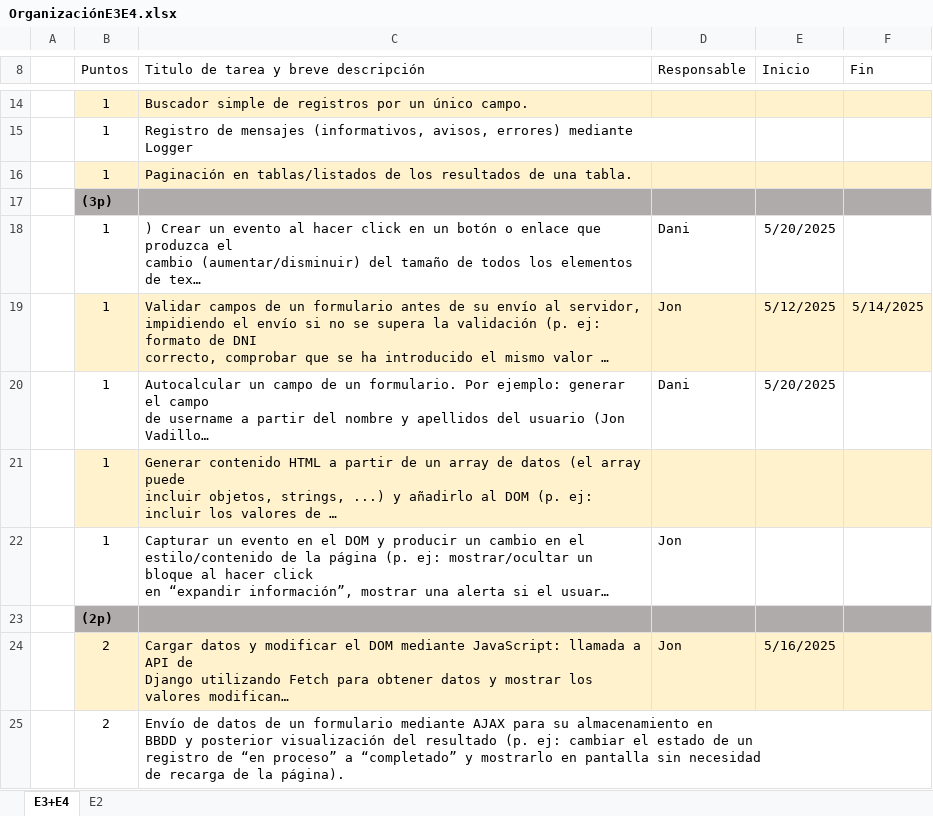
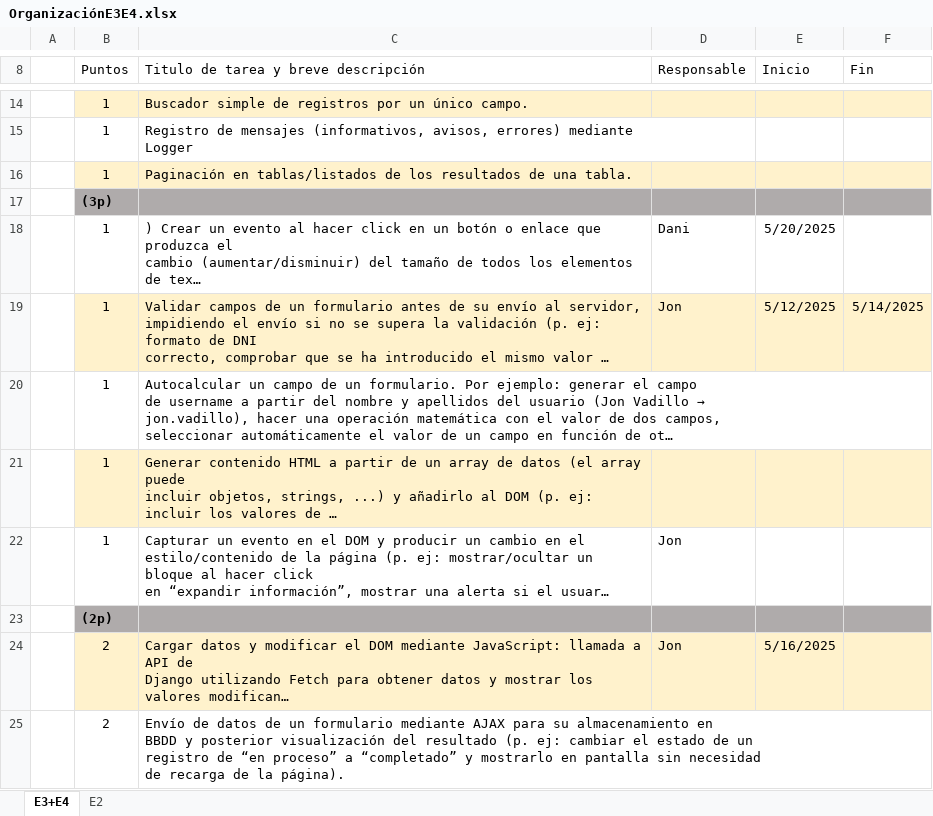
Before and after one commit to GaizkaMiranda/ProyectoWeb2025, an Excel workbook: OrganizaciónE3E4.xlsx, sheet E3+E4, drawn as a sheet; only a part is shown, gaps mark what is left out; long unchanged cells end in …; values as stored, in another font and other column widths than the file's, no borders; the diff names each change by its address in the sheet, - before the commit and + after, or states it on an @@ line.

```diff
--- a/OrganizaciónE3E4.xlsx (sheet E3+E4)
+++ b/OrganizaciónE3E4.xlsx (sheet E3+E4)
-D20 (Responsable): Dani
+D20 (Responsable): (empty)
-E20 (Inicio): 5/20/2025
+E20 (Inicio): (empty)
```
Also changed, not shown: 1 other file.
